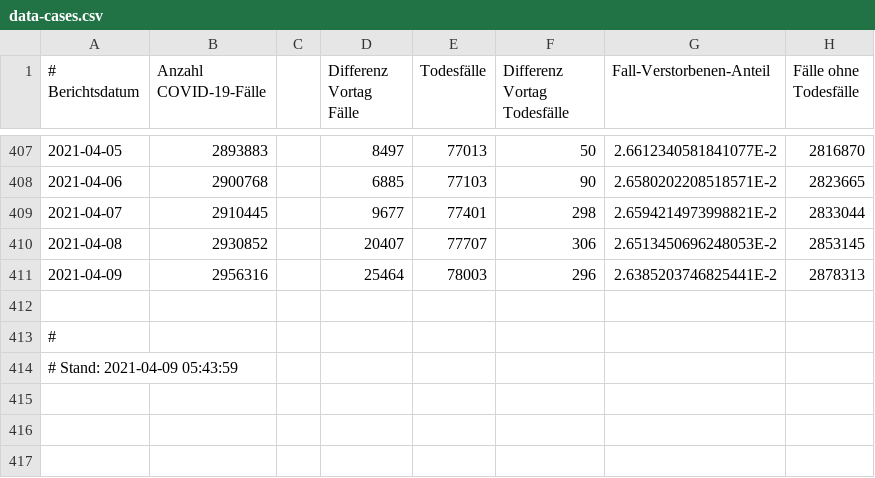
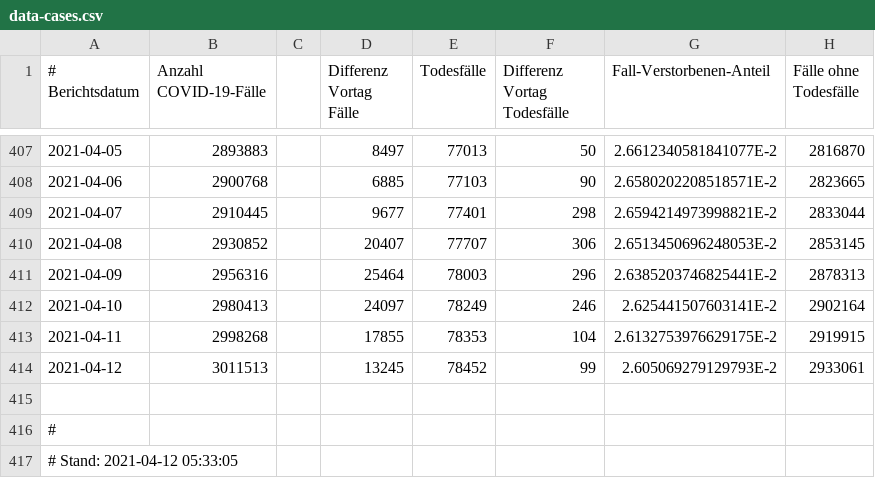
Before and after one commit to ofenloch/rki-data-evaluation, a CSV file: data-cases.csv, drawn as a sheet; only a part is shown, gaps mark what is left out; addresses are those after the commit; the diff names each change by its address in the sheet, - before the commit and + after, or states it on an @@ line.

Commit message:
add data automatically downloaded at 2021-04-13--05-03-01

```diff
--- a/data-cases.csv
+++ b/data-cases.csv
+row 412: 2021-04-10 | 2980413 |  | 24097 | 78249 | 246 | 2.625441507603141E-2 | 2902164
+row 413: 2021-04-11 | 2998268 |  | 17855 | 78353 | 104 | 2.6132753976629175E-2 | 2919915
+row 414: 2021-04-12 | 3011513 |  | 13245 | 78452 | 99 | 2.605069279129793E-2 | 2933061
-A417 (# Berichtsdatum): # Stand: 2021-04-09 05:43:59
+A417 (# Berichtsdatum): # Stand: 2021-04-12 05:33:05
```
